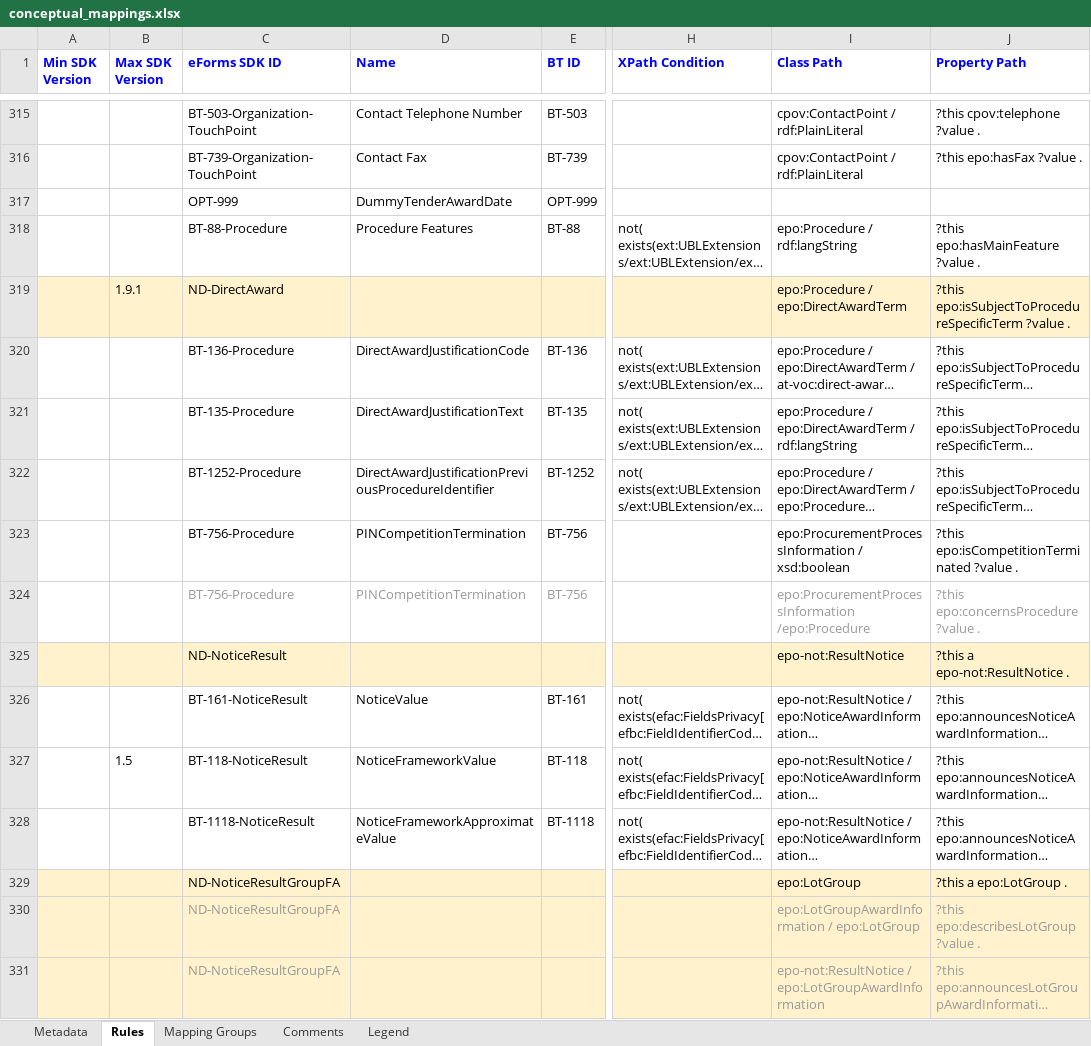
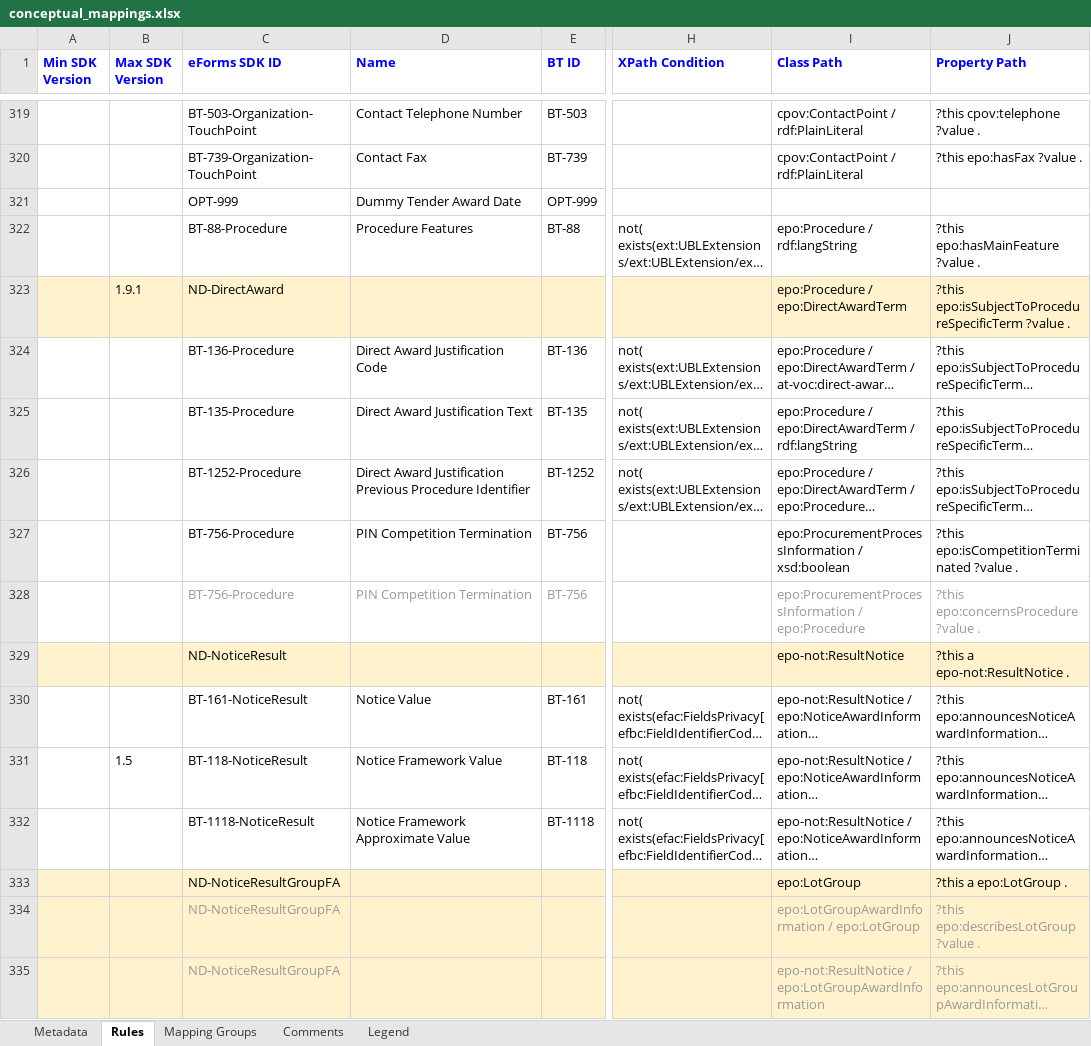
Before and after one commit to meaningfy-ws/eforms-mapping-artefacts, an Excel workbook: mappings/package_can_v1.4/transformation/conceptual_mappings.xlsx, sheet Rules, drawn as a sheet; only a part is shown, gaps mark what is left out; long unchanged cells end in …; values as stored, in another font and other column widths than the file's, no borders; charts and pictures and conditional formats not drawn; addresses are those after the commit; the diff covers the shown part only; the diff names each change by its address in the sheet, - before the commit and + after, or states it on an @@ line.

```diff
--- a/mappings/package_can_v1.4/transformation/conceptual_mappings.xlsx (sheet Rules)
+++ b/mappings/package_can_v1.4/transformation/conceptual_mappings.xlsx (sheet Rules)
-D321 (Name): DummyTenderAwardDate
+D321 (Name): Dummy Tender Award Date
-D324 (Name): DirectAwardJustificationCode
+D324 (Name): Direct Award Justification Code
-D325 (Name): DirectAwardJustificationText
+D325 (Name): Direct Award Justification Text
-D326 (Name): DirectAwardJustificationPreviousProcedureIdentifier
+D326 (Name): Direct Award Justification Previous Procedure Identifier
-D327:D328 (Name): PINCompetitionTermination
+D327:D328 (Name): PIN Competition Termination
-I328 (Class Path): epo:ProcurementProcessInformation /epo:Procedure
+I328 (Class Path): epo:ProcurementProcessInformation / epo:Procedure
-D330 (Name): NoticeValue
+D330 (Name): Notice Value
-D331 (Name): NoticeFrameworkValue
+D331 (Name): Notice Framework Value
-D332 (Name): NoticeFrameworkApproximateValue
+D332 (Name): Notice Framework Approximate Value
```
Also changed, not shown: 4 added rows and 168 edited cells elsewhere in this sheet, sheet Mapping Groups, charts or pictures, mappings/package_can_v1.10/transformation/conceptual_mappings.xlsx, mappings/package_can_v1.6/transformation/conceptual_mappings.xlsx, 5 other files.
